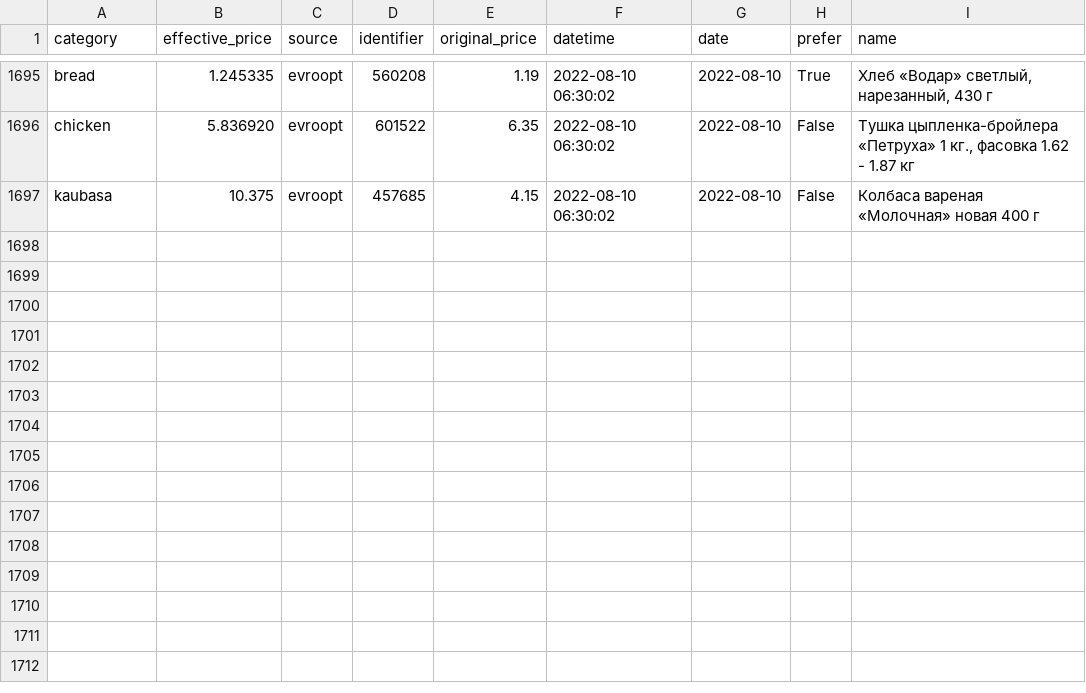
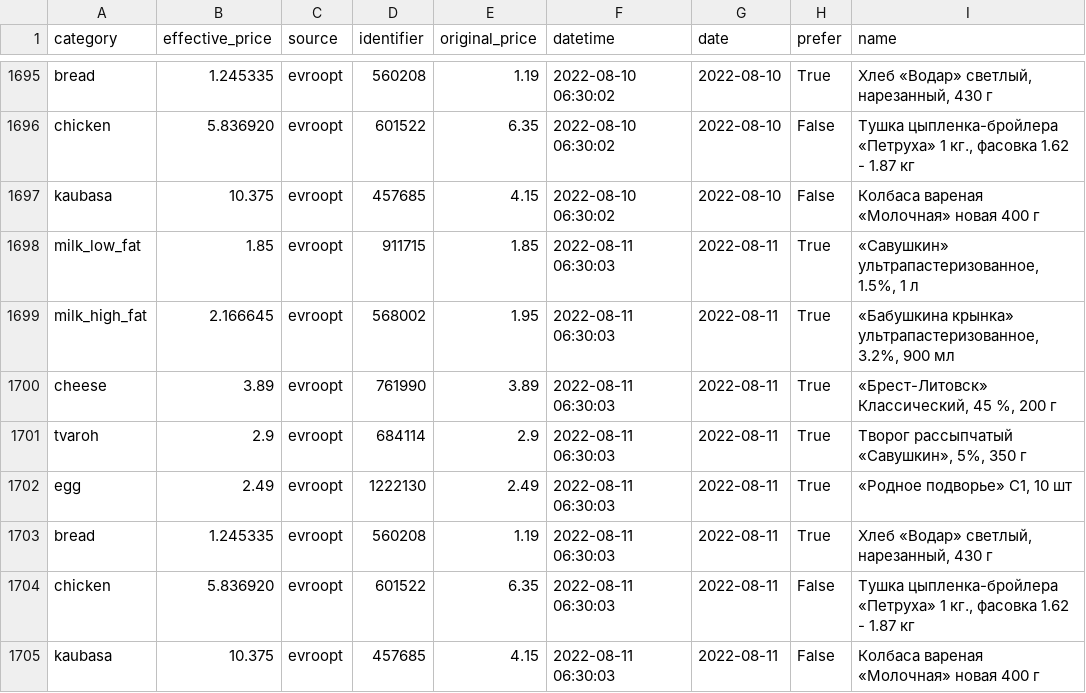
Before and after one commit to demidov91/price-monitor, a CSV file: info.csv, drawn as a sheet; only a part is shown, gaps mark what is left out.

Commit message:
Add data

```diff
--- a/info.csv
+++ b/info.csv
@@ -1697 +1697,9 @@ chicken,5.836920,evroopt,601522,6.35,2022-08-10 06:30:02,2022-08-10,False,"Ту
 kaubasa,10.375,evroopt,457685,4.15,2022-08-10 06:30:02,2022-08-10,False,Колбаса вареная «Молочная» новая 400 г
+milk_low_fat,1.85,evroopt,911715,1.85,2022-08-11 06:30:03,2022-08-11,True,"«Савушкин» ультрапастеризованное, 1.5%, 1 л"
+milk_high_fat,2.166645,evroopt,568002,1.95,2022-08-11 06:30:03,2022-08-11,True,"«Бабушкина крынка» ультрапастеризованное, 3.2%, 900 мл"
+cheese,3.89,evroopt,761990,3.89,2022-08-11 06:30:03,2022-08-11,True,"«Брест-Литовск» Классический, 45 %, 200 г"
+tvaroh,2.9,evroopt,684114,2.9,2022-08-11 06:30:03,2022-08-11,True,"Творог рассыпчатый «Савушкин», 5%, 350 г"
+egg,2.49,evroopt,1222130,2.49,2022-08-11 06:30:03,2022-08-11,True,"«Родное подворье» С1, 10 шт"
+bread,1.245335,evroopt,560208,1.19,2022-08-11 06:30:03,2022-08-11,True,"Хлеб «Водар» светлый, нарезанный, 430 г"
+chicken,5.836920,evroopt,601522,6.35,2022-08-11 06:30:03,2022-08-11,False,"Тушка цыпленка-бройлера «Петруха» 1 кг., фасовка 1.62 - 1.87 кг"
+kaubasa,10.375,evroopt,457685,4.15,2022-08-11 06:30:03,2022-08-11,False,Колбаса вареная «Молочная» новая 400 г
```
Also changed, not shown: 1 other file.
